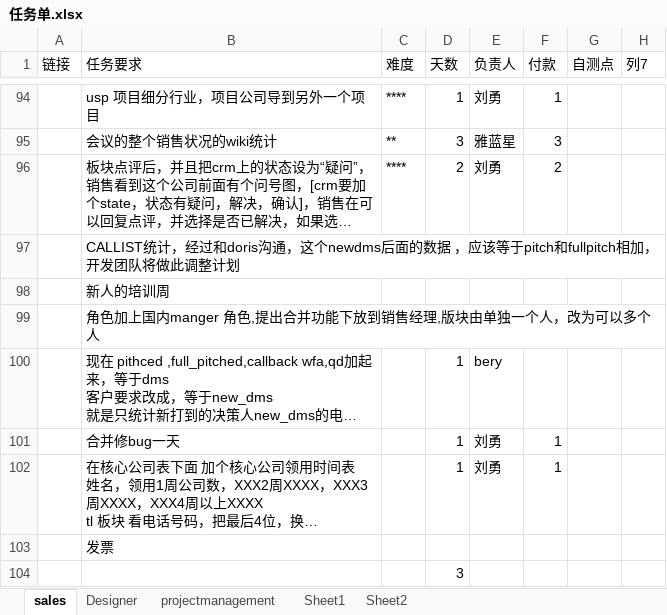
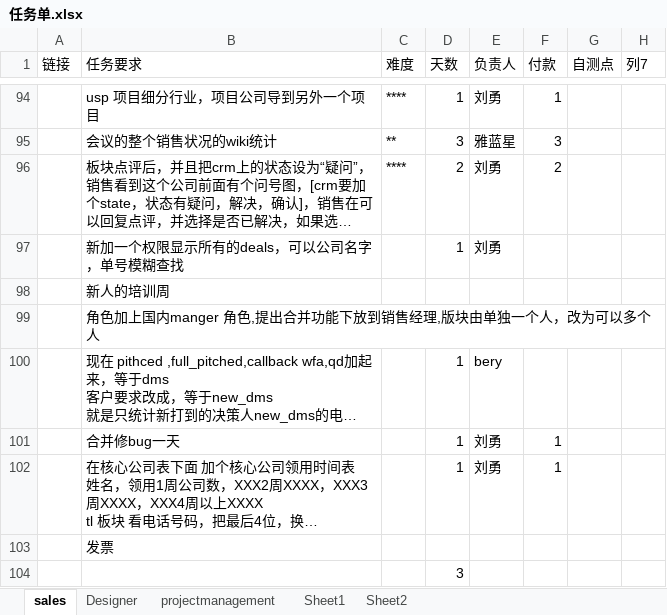
Before and after one commit to andrearustia6/cdmc-sales, an Excel workbook: Tasks/任务单.xlsx, sheet sales, drawn as a sheet; only a part is shown, gaps mark what is left out; long unchanged cells end in …; values as stored, in another font and other column widths than the file's, no borders; table styles not drawn; removed rows and columns are numbered as before the commit, all else as after; the diff names each change by its address in the sheet, - before the commit and + after, or states it on an @@ line.

```diff
--- a/Tasks/任务单.xlsx (sheet sales)
+++ b/Tasks/任务单.xlsx (sheet sales)
-row 97:  | CALLIST统计，经过和doris沟通，这个newdms后面的数据 ，应该等于pitch和fullpitch相加，开发团队将做此调整计划
+row 97:  | 新加一个权限显示所有的deals，可以公司名字，单号模糊查找 |  | 1 | 刘勇
```
